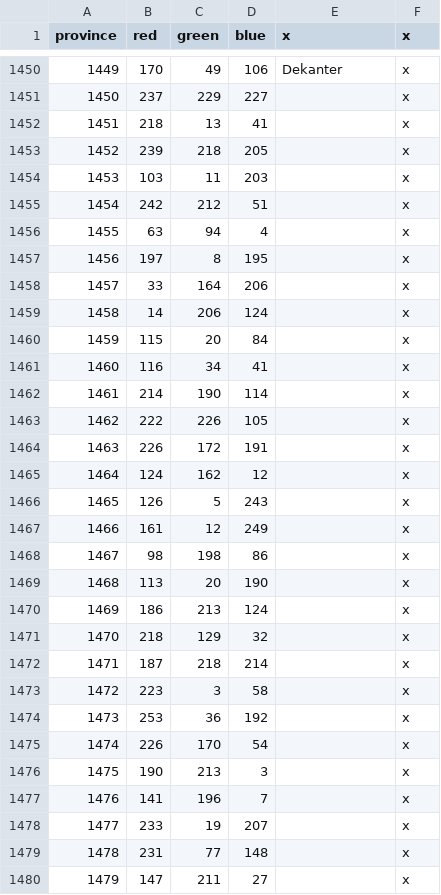
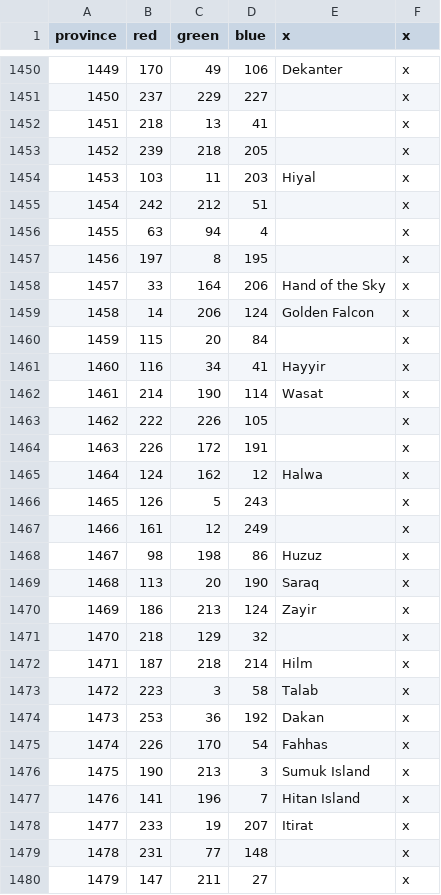
Before and after one commit to ProjectFaerun/Faerun, a CSV file: Faerun/map/definition.csv, drawn as a sheet; only a part is shown, gaps mark what is left out; the diff covers the shown part only.

```diff
--- a/Faerun/map/definition.csv
+++ b/Faerun/map/definition.csv
@@ -1453,3 +1453,3 @@ province;red;green;blue;x;x
 1452;239;218;205;;x
-1453;103;11;203;;x
+1453;103;11;203;Hiyal;x
 1454;242;212;51;;x
@@ -1457,23 +1457,23 @@ province;red;green;blue;x;x
 1456;197;8;195;;x
-1457;33;164;206;;x
-1458;14;206;124;;x
+1457;33;164;206;Hand of the Sky;x
+1458;14;206;124;Golden Falcon;x
 1459;115;20;84;;x
-1460;116;34;41;;x
-1461;214;190;114;;x
+1460;116;34;41;Hayyir;x
+1461;214;190;114;Wasat;x
 1462;222;226;105;;x
 1463;226;172;191;;x
-1464;124;162;12;;x
+1464;124;162;12;Halwa;x
 1465;126;5;243;;x
 1466;161;12;249;;x
-1467;98;198;86;;x
-1468;113;20;190;;x
-1469;186;213;124;;x
+1467;98;198;86;Huzuz;x
+1468;113;20;190;Saraq;x
+1469;186;213;124;Zayir;x
 1470;218;129;32;;x
-1471;187;218;214;;x
-1472;223;3;58;;x
-1473;253;36;192;;x
-1474;226;170;54;;x
-1475;190;213;3;;x
-1476;141;196;7;;x
-1477;233;19;207;;x
+1471;187;218;214;Hilm;x
+1472;223;3;58;Talab;x
+1473;253;36;192;Dakan;x
+1474;226;170;54;Fahhas;x
+1475;190;213;3;Sumuk Island;x
+1476;141;196;7;Hitan Island;x
+1477;233;19;207;Itirat;x
 1478;231;77;148;;x
```
Also changed, not shown: 141 edited cells elsewhere in this file.
